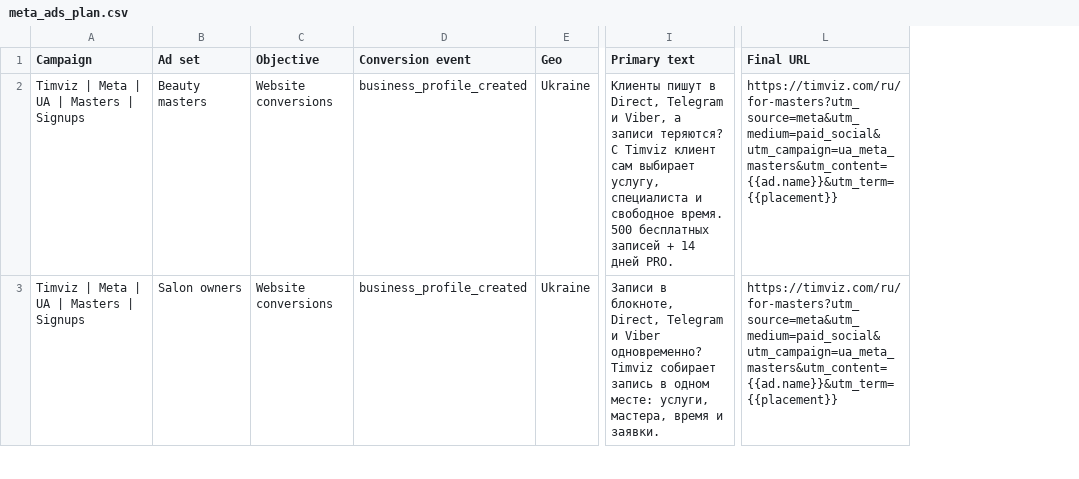
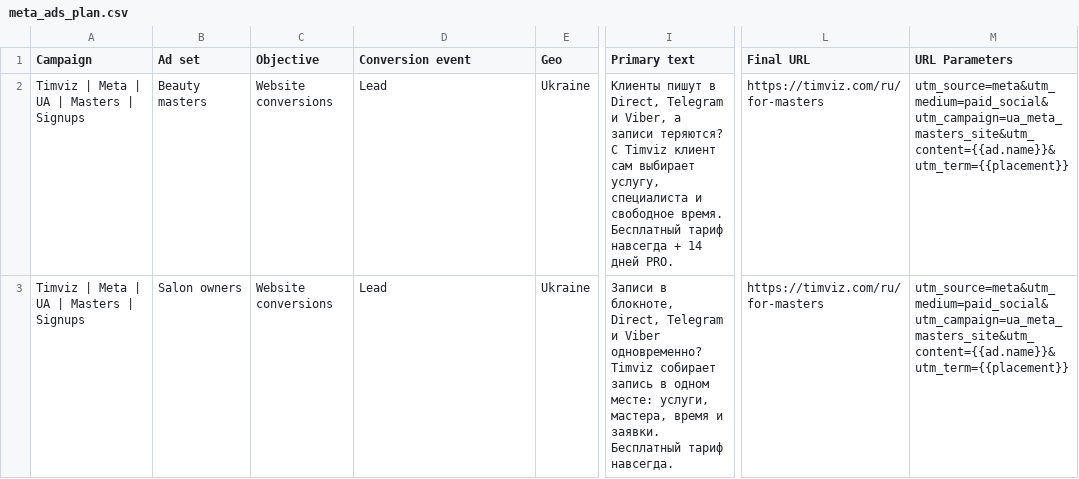
Before and after one commit to kompuaternet/timviz, a CSV file: docs/google-ads-masters/meta_ads_plan.csv, drawn as a sheet; only a part is shown, gaps mark what is left out; the diff covers the shown part only; the diff names each change by its address in the sheet, - before the commit and + after, or states it on an @@ line.

Commit message:
Add Meta signup tracking and email uniqueness guard

```diff
--- a/docs/google-ads-masters/meta_ads_plan.csv
+++ b/docs/google-ads-masters/meta_ads_plan.csv
+column M (URL Parameters), rows 2-3: utm_source=meta&utm_medium=paid_social&utm_campaign=ua_meta_masters_site&utm_content={{ad.name}}&utm_term={{placement}} | utm_source=meta&utm_medium=paid_social&utm_campaign=ua_meta_masters_site&utm_content={{ad.name}}&utm_term={{placement}}
-D2:D3 (Conversion event): business_profile_created
+D2:D3 (Conversion event): Lead
-I2 (Primary text): …свободное время. 500 бесплатных записей + 14…
+I2 (Primary text): …свободное время. Бесплатный тариф навсегда + 14…
-L2:L3 (Final URL): https://timviz.com/ru/for-masters?utm_source=meta&utm_medium=paid_social&utm_campaign=ua_meta_masters&utm_content={{ad.name}}&utm_term={{placement}}
+L2:L3 (Final URL): https://timviz.com/ru/for-masters
-I3 (Primary text): …и заявки.
+I3 (Primary text): …и заявки. Бесплатный тариф навсегда.
```
Also changed, not shown: 7 edited cells elsewhere in this file, docs/google-ads-masters/google_ads_extensions.csv, docs/google-ads-masters/google_ads_responsive_search_ads.csv, 13 other files.
